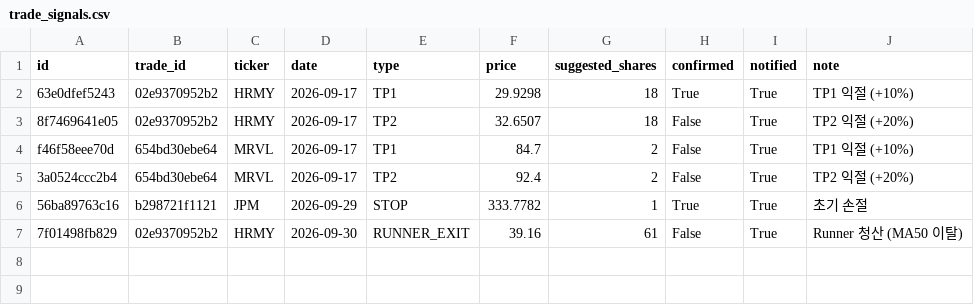
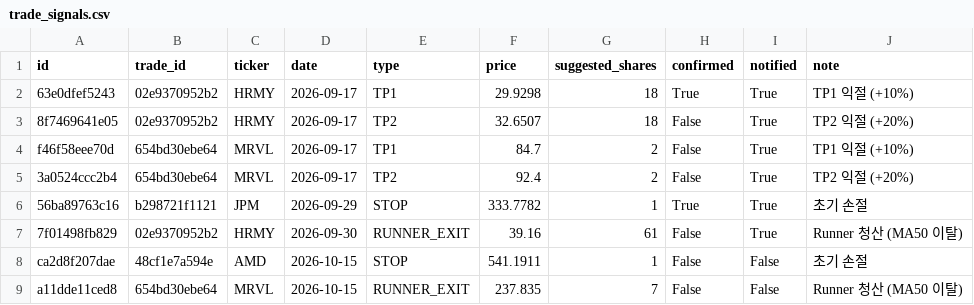
Before and after one commit to notepro8318-oss/-, a CSV file: topdown-strategy/quant_system/trade_signals.csv, drawn as a sheet; the diff names each change by its address in the sheet, - before the commit and + after, or states it on an @@ line.

```diff
--- a/topdown-strategy/quant_system/trade_signals.csv
+++ b/topdown-strategy/quant_system/trade_signals.csv
+row 8: ca2d8f207dae | 48cf1e7a594e | AMD | 2026-10-15 | STOP | 541.1911 | 1 | False | False | 초기 손절
+row 9: a11dde11ced8 | 654bd30ebe64 | MRVL | 2026-10-15 | RUNNER_EXIT | 237.835 | 7 | False | False | Runner 청산 (MA50 이탈)
```
